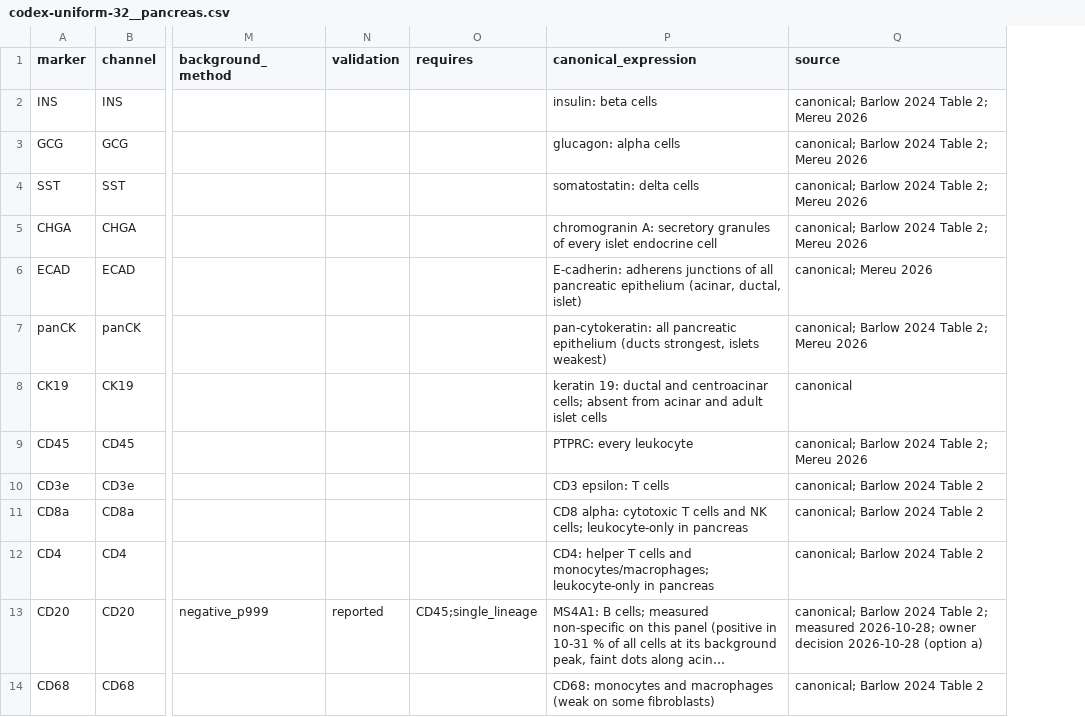
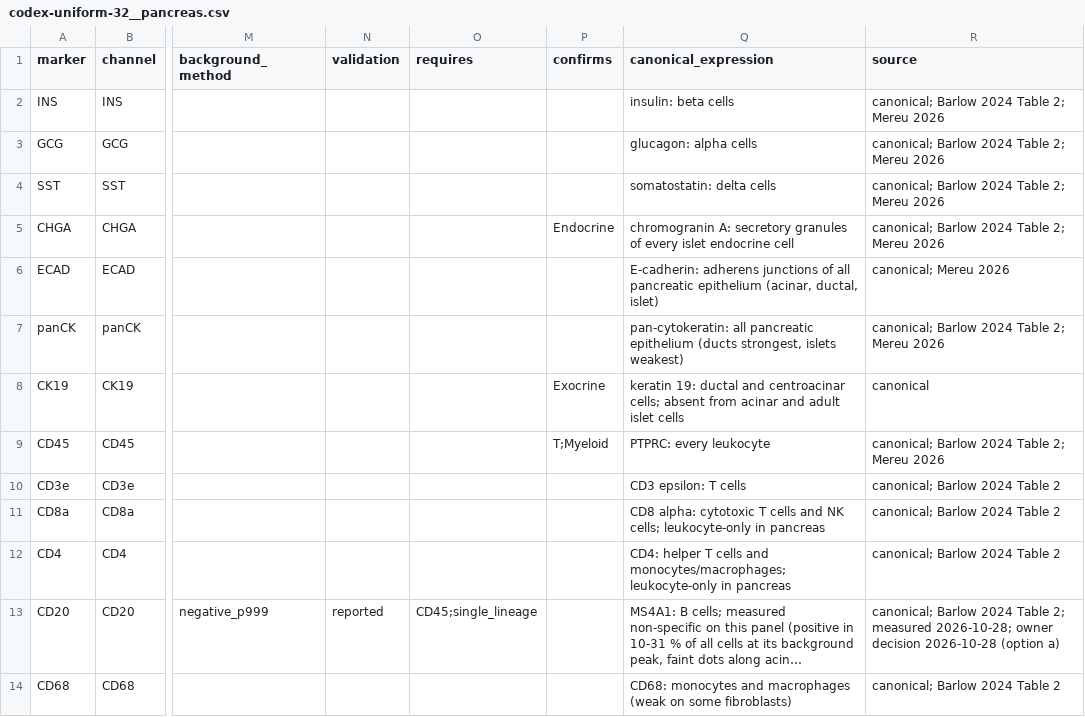
Before and after one commit to smith6jt-cop/Islet-Explorer, a CSV file: scripts/uniform/typing/registry/codex-uniform-32__pancreas.csv, drawn as a sheet; only a part is shown, gaps mark what is left out; long unchanged cells end in …; the diff names each change by its address in the sheet, - before the commit and + after, or states it on an @@ line.

```diff
--- a/scripts/uniform/typing/registry/codex-uniform-32__pancreas.csv
+++ b/scripts/uniform/typing/registry/codex-uniform-32__pancreas.csv
+column P (confirms), rows 5-9: Endocrine |  |  | Exocrine | T;Myeloid
```
Also changed, not shown: 6 other files.
